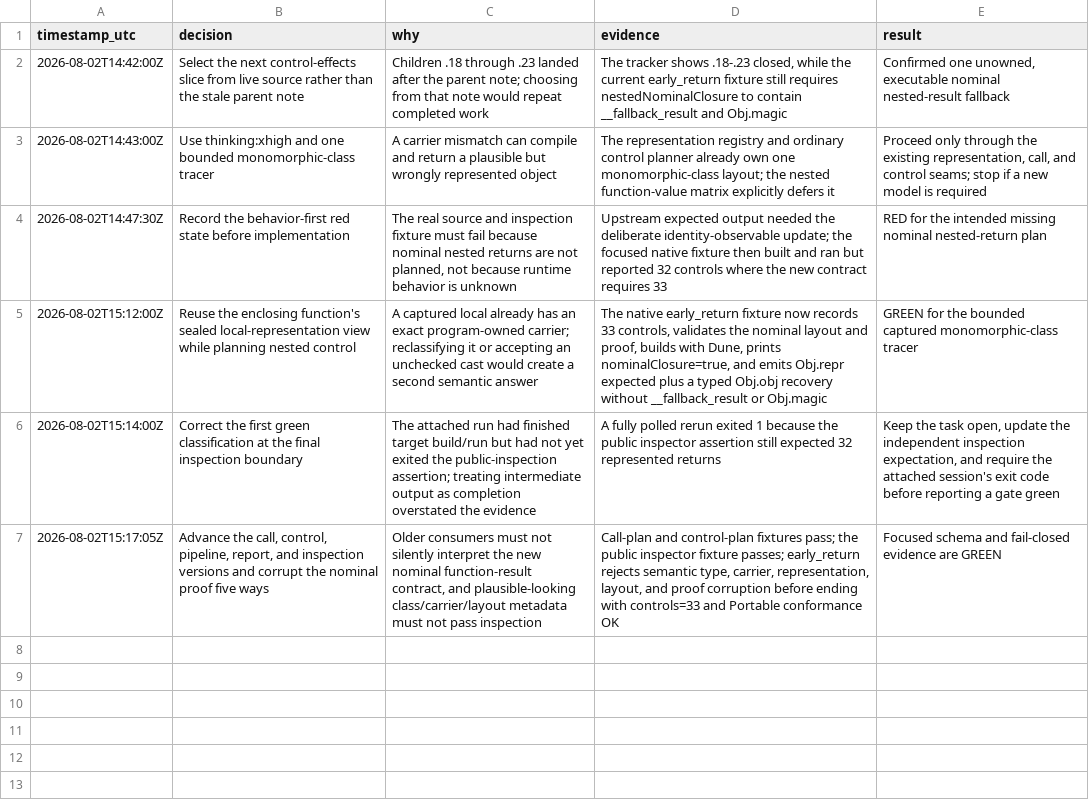
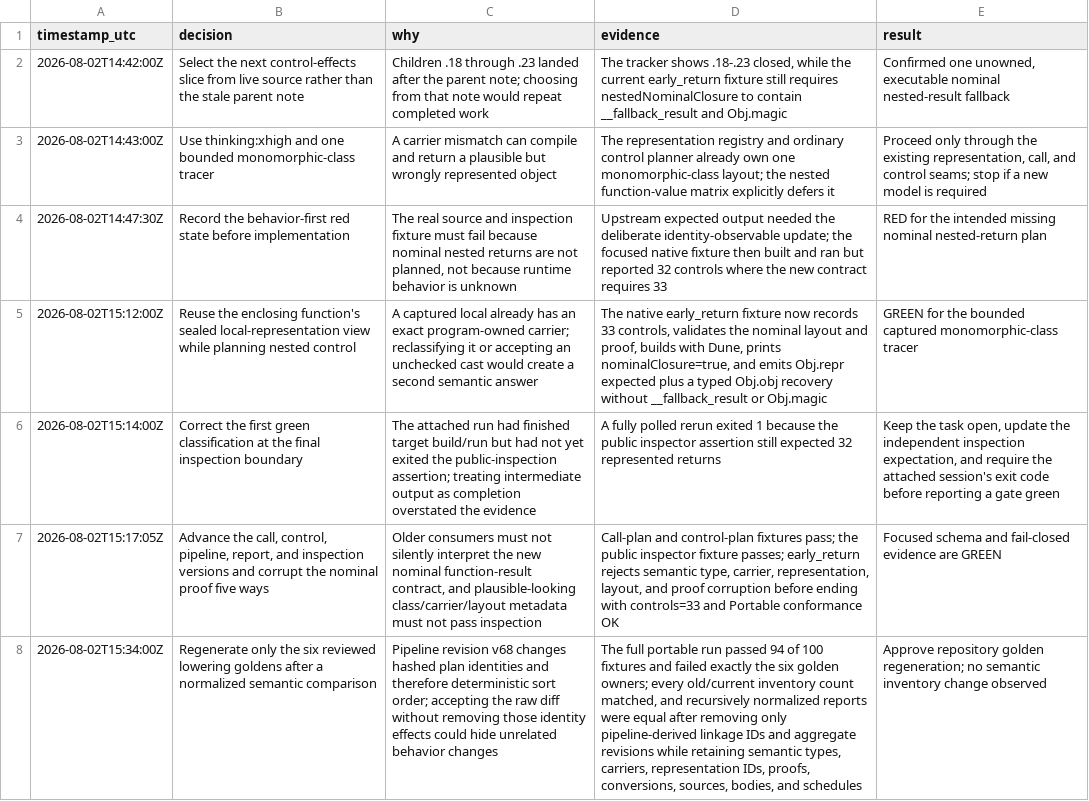
Before and after one commit to fullofcaffeine/hxhx, a TSV file: .audit/haxe_ocaml-w32h3.24-audit-2026-08-02.tsv, drawn as a sheet; the diff names each change by its address in the sheet, - before the commit and + after, or states it on an @@ line.

Commit message:
test(ocaml): refresh v68 lowering goldens
The function-plan version is part of hashed plan identities, so advancing it changed both those identities and the deterministic ordering of six committed lowering reports. The repository's explicit golden-update mode regenerated only those six reports.\n\nBefore accepting the update, the old and new reports were compared after removing only pipeline-derived linkage IDs and aggregate hashes. Inventory counts matched for every report, while semantic types, carriers, representation IDs, proofs, conversions, source locations, body revisions, and evaluation schedules remained equal. The six fixtures then built, ran, and passed their source-shape checks.

```diff
--- a/.audit/haxe_ocaml-w32h3.24-audit-2026-08-02.tsv
+++ b/.audit/haxe_ocaml-w32h3.24-audit-2026-08-02.tsv
+row 8: 2026-08-02T15:34:00Z | Regenerate only the six reviewed lowering goldens after a normalized semantic comparison | Pipeline revision v68 changes hashed plan identities and therefore deterministic sort order; accepting the raw diff without removing those identity effects could hide unrelated behavior changes | The full portable run passed 94 of 100 fixtures and failed exactly the six golden owners; every old/current inventory count matched, and recursively normalized reports were equal after removing only pipeline-derived linkage IDs and aggregate revisions while retaining semantic types, carriers, representation IDs, proofs, conversions, sources, bodies, and schedules | Approve repository golden regeneration; no semantic inventory change observed
```
Also changed, not shown: 6 other files.
